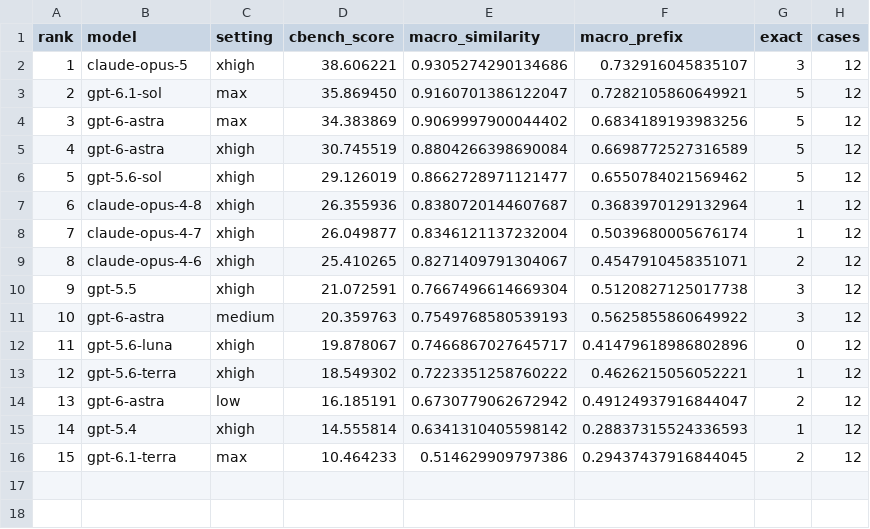
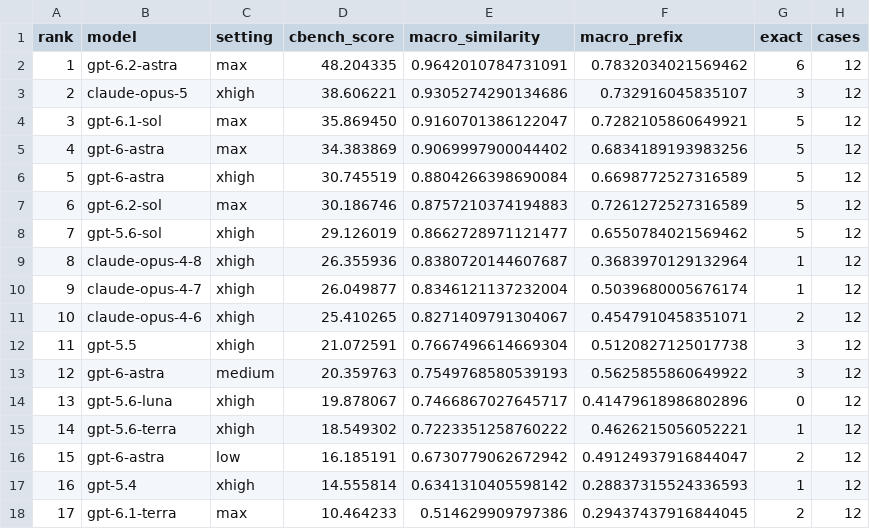
Before and after one commit to GoBenchmark/C-Bench, a CSV file: docs/assets/cbench-official-leaderboard.csv, drawn as a sheet; addresses are those after the commit; the diff names each change by its address in the sheet, - before the commit and + after, or states it on an @@ line.

Commit message:
Add GPT-6.2 Astra and Sol Max C-Bench scores

```diff
--- a/docs/assets/cbench-official-leaderboard.csv
+++ b/docs/assets/cbench-official-leaderboard.csv
+row 2: 1 | gpt-6.2-astra | max | 48.204335 | 0.9642010784731091 | 0.7832034021569462 | 6 | 12
@@ column A (rank) renumbered from row 3 down @@
+row 7: 6 | gpt-6.2-sol | max | 30.186746 | 0.8757210374194883 | 0.7261272527316589 | 5 | 12
```
Also changed, not shown: 9 other files.
